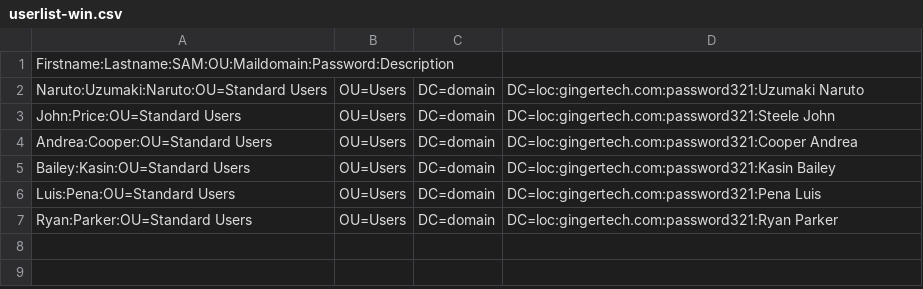
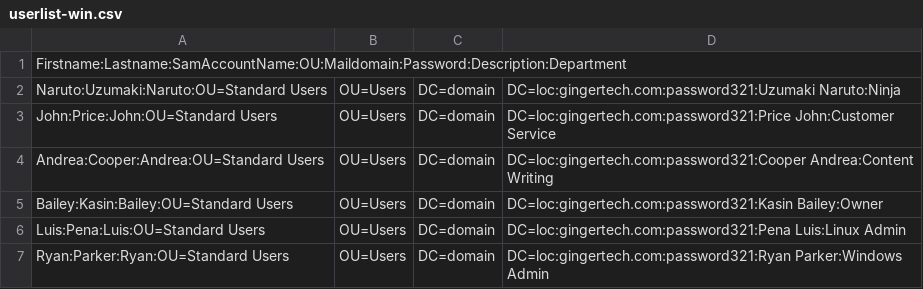
Before and after one commit to BaileyGingerTechnology/PackerSystems, a CSV file: CyberPatriot/files/userlist-win.csv, drawn as a sheet.

```diff
--- a/CyberPatriot/files/userlist-win.csv
+++ b/CyberPatriot/files/userlist-win.csv
@@ -1,7 +1,7 @@
-Firstname:Lastname:SAM:OU:Maildomain:Password:Description
-Naruto:Uzumaki:Naruto:OU=Standard Users,OU=Users,DC=domain,DC=loc:gingertech.com:password321:Uzumaki Naruto
-John:Price:OU=Standard Users,OU=Users,DC=domain,DC=loc:gingertech.com:password321:Steele John
-Andrea:Cooper:OU=Standard Users,OU=Users,DC=domain,DC=loc:gingertech.com:password321:Cooper Andrea
-Bailey:Kasin:OU=Standard Users,OU=Users,DC=domain,DC=loc:gingertech.com:password321:Kasin Bailey
-Luis:Pena:OU=Standard Users,OU=Users,DC=domain,DC=loc:gingertech.com:password321:Pena Luis
-Ryan:Parker:OU=Standard Users,OU=Users,DC=domain,DC=loc:gingertech.com:password321:Ryan Parker
+Firstname:Lastname:SamAccountName:OU:Maildomain:Password:Description:Department
+Naruto:Uzumaki:Naruto:OU=Standard Users,OU=Users,DC=domain,DC=loc:gingertech.com:password321:Uzumaki Naruto:Ninja
+John:Price:John:OU=Standard Users,OU=Users,DC=domain,DC=loc:gingertech.com:password321:Price John:Customer Service
+Andrea:Cooper:Andrea:OU=Standard Users,OU=Users,DC=domain,DC=loc:gingertech.com:password321:Cooper Andrea:Content Writing
+Bailey:Kasin:Bailey:OU=Standard Users,OU=Users,DC=domain,DC=loc:gingertech.com:password321:Kasin Bailey:Owner
+Luis:Pena:Luis:OU=Standard Users,OU=Users,DC=domain,DC=loc:gingertech.com:password321:Pena Luis:Linux Admin
+Ryan:Parker:Ryan:OU=Standard Users,OU=Users,DC=domain,DC=loc:gingertech.com:password321:Ryan Parker:Windows Admin
```
Also changed, not shown: 5 other files.
